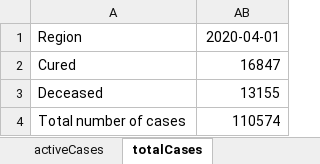
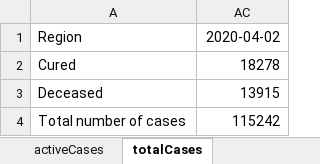
Before and after one commit to robertobastone/ICE, an Excel workbook: data.xlsx, sheet totalCases, drawn as a sheet; values as stored, in another font and other column widths than the file's, no borders; removed rows and columns are numbered as before the commit, all else as after; the diff names each change by its address in the sheet, - before the commit and + after, or states it on an @@ line.

```diff
--- a/data.xlsx (sheet totalCases)
+++ b/data.xlsx (sheet totalCases)
@@ column AB hidden, rows 1-4: 2020-04-01 | 16847 | 13155 | 110574 @@
+column AC, rows 1-4: 2020-04-02 | 18278 | 13915 | 115242
```
Also changed, not shown: sheet activeCases, 55 other files.
